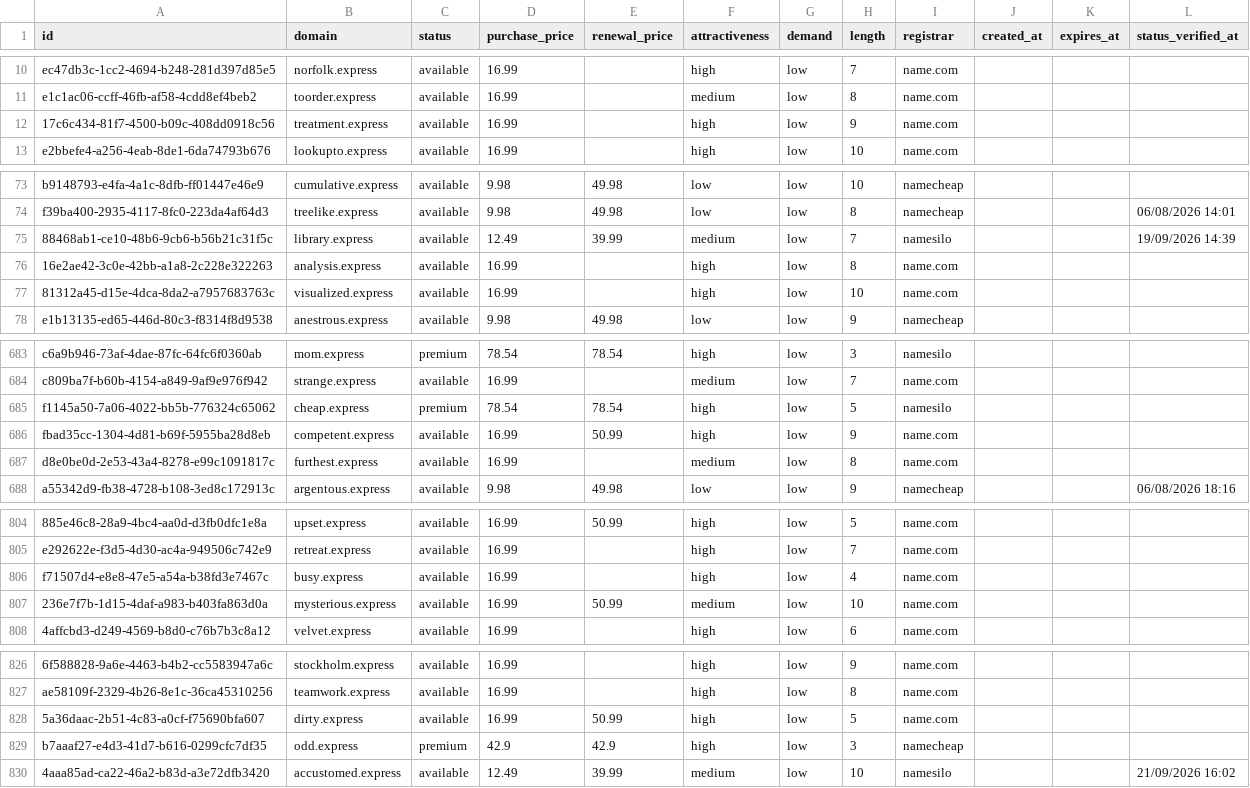
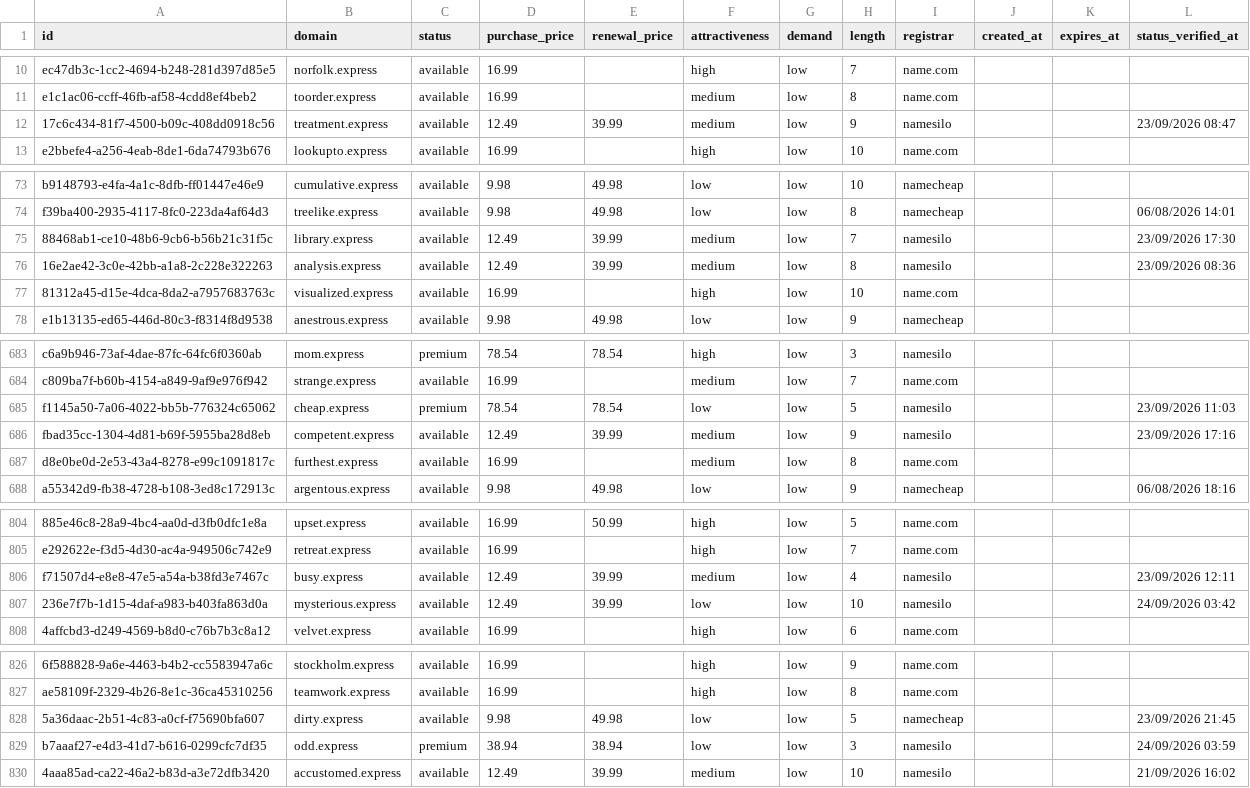
Before and after one commit to UniqueDomains/express-oneword-domains, a CSV file: express.csv, drawn as a sheet; only a part is shown, gaps mark what is left out; the diff covers the shown part only; the diff names each change by its address in the sheet, - before the commit and + after, or states it on an @@ line.

```diff
--- a/express.csv
+++ b/express.csv
-D12 (purchase_price): 16.99
+D12 (purchase_price): 12.49
-E12 (renewal_price): (empty)
+E12 (renewal_price): 39.99
-F12 (attractiveness): high
+F12 (attractiveness): medium
-I12 (registrar): name.com
+I12 (registrar): namesilo
-L12 (status_verified_at): (empty)
+L12 (status_verified_at): 23/09/2026 08:47
-L75 (status_verified_at): 19/09/2026 14:39
+L75 (status_verified_at): 23/09/2026 17:30
-D76 (purchase_price): 16.99
+D76 (purchase_price): 12.49
-E76 (renewal_price): (empty)
+E76 (renewal_price): 39.99
-F76 (attractiveness): high
+F76 (attractiveness): medium
-I76 (registrar): name.com
+I76 (registrar): namesilo
-L76 (status_verified_at): (empty)
+L76 (status_verified_at): 23/09/2026 08:36
-F685 (attractiveness): high
+F685 (attractiveness): low
-L685 (status_verified_at): (empty)
+L685 (status_verified_at): 23/09/2026 11:03
-D686 (purchase_price): 16.99
+D686 (purchase_price): 12.49
-E686 (renewal_price): 50.99
+E686 (renewal_price): 39.99
-F686 (attractiveness): high
+F686 (attractiveness): medium
-I686 (registrar): name.com
+I686 (registrar): namesilo
-L686 (status_verified_at): (empty)
+L686 (status_verified_at): 23/09/2026 17:16
-D806:D807 (purchase_price): 16.99
+D806:D807 (purchase_price): 12.49
-E806 (renewal_price): (empty)
+E806 (renewal_price): 39.99
-F806 (attractiveness): high
+F806 (attractiveness): medium
-I806:I807 (registrar): name.com
+I806:I807 (registrar): namesilo
-L806 (status_verified_at): (empty)
+L806 (status_verified_at): 23/09/2026 12:11
-E807 (renewal_price): 50.99
+E807 (renewal_price): 39.99
-F807 (attractiveness): medium
+F807 (attractiveness): low
-L807 (status_verified_at): (empty)
+L807 (status_verified_at): 24/09/2026 03:42
-D828 (purchase_price): 16.99
+D828 (purchase_price): 9.98
-E828 (renewal_price): 50.99
+E828 (renewal_price): 49.98
-F828:F829 (attractiveness): high
+F828:F829 (attractiveness): low
-I828 (registrar): name.com
+I828 (registrar): namecheap
-L828 (status_verified_at): (empty)
+L828 (status_verified_at): 23/09/2026 21:45
-D829 (purchase_price): 42.9
+D829 (purchase_price): 38.94
-E829 (renewal_price): 42.9
+E829 (renewal_price): 38.94
-I829 (registrar): namecheap
+I829 (registrar): namesilo
-L829 (status_verified_at): (empty)
+L829 (status_verified_at): 24/09/2026 03:59
```
Also changed, not shown: 1 added row, 1 removed row and 136 edited cells elsewhere in this file, 4 other files.
